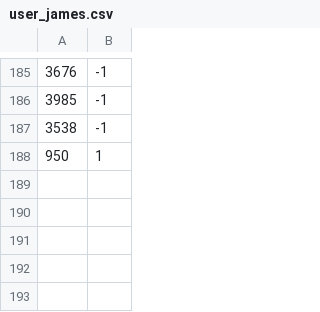
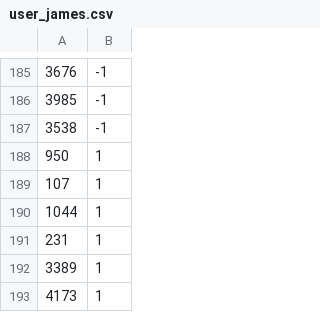
Before and after one commit to buzaidj/recrec, a CSV file: users/user_james.csv, drawn as a sheet; only a part is shown, gaps mark what is left out.

```diff
--- a/users/user_james.csv
+++ b/users/user_james.csv
@@ -188 +188,6 @@
 950, 1
+107, 1
+1044, 1
+231, 1
+3389, 1
+4173, 1
```
Also changed, not shown: recs/recs_dtree_james.csv, 6 other files.
